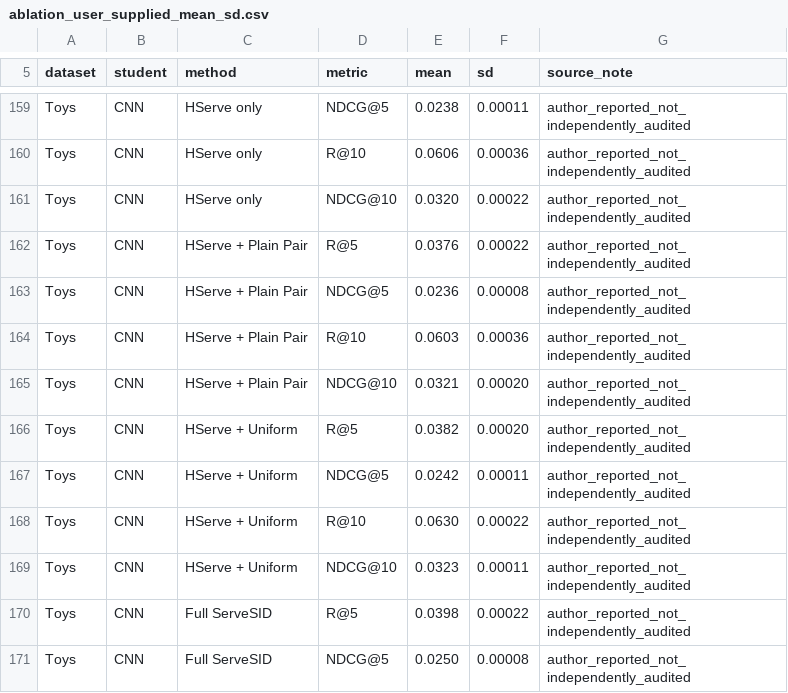
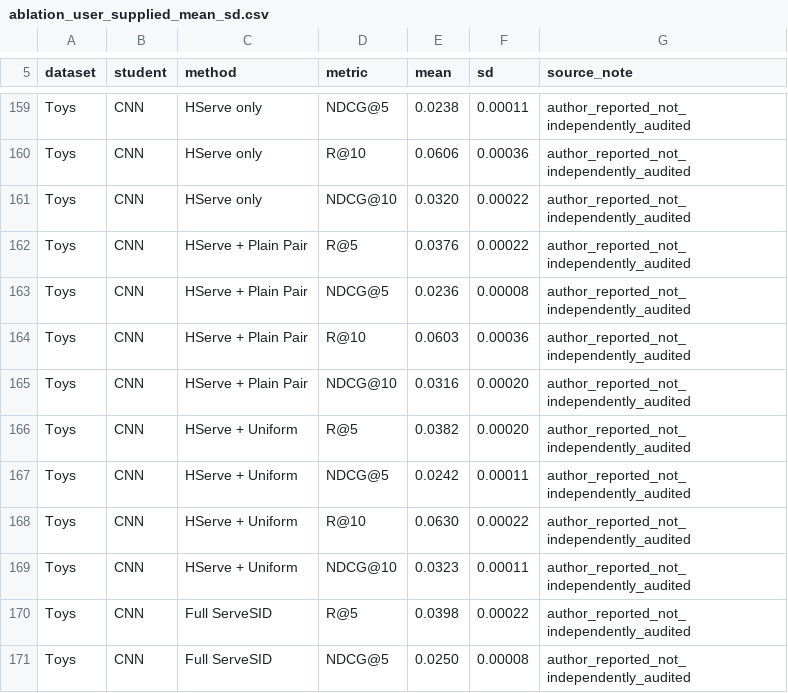
Before and after one commit to zhangfengshi61-del/data, a CSV file: ServeSID-www/data/ablation_user_supplied_mean_sd.csv, drawn as a sheet; only a part is shown, gaps mark what is left out; the diff covers the shown part only.

Commit message:
Use final corrected ablation means; retain originally supplied SDs

```diff
--- a/ServeSID-www/data/ablation_user_supplied_mean_sd.csv
+++ b/ServeSID-www/data/ablation_user_supplied_mean_sd.csv
@@ -164,3 +164,3 @@ Toys,CNN,HServe + Plain Pair,NDCG@5,0.0236,0.00008,author_reported_not_independe
 Toys,CNN,HServe + Plain Pair,R@10,0.0603,0.00036,author_reported_not_independently_audited
-Toys,CNN,HServe + Plain Pair,NDCG@10,0.0321,0.00020,author_reported_not_independently_audited
+Toys,CNN,HServe + Plain Pair,NDCG@10,0.0316,0.00020,author_reported_not_independently_audited
 Toys,CNN,HServe + Uniform,R@5,0.0382,0.00020,author_reported_not_independently_audited
```
Also changed, not shown: 8 edited cells elsewhere in this file.
